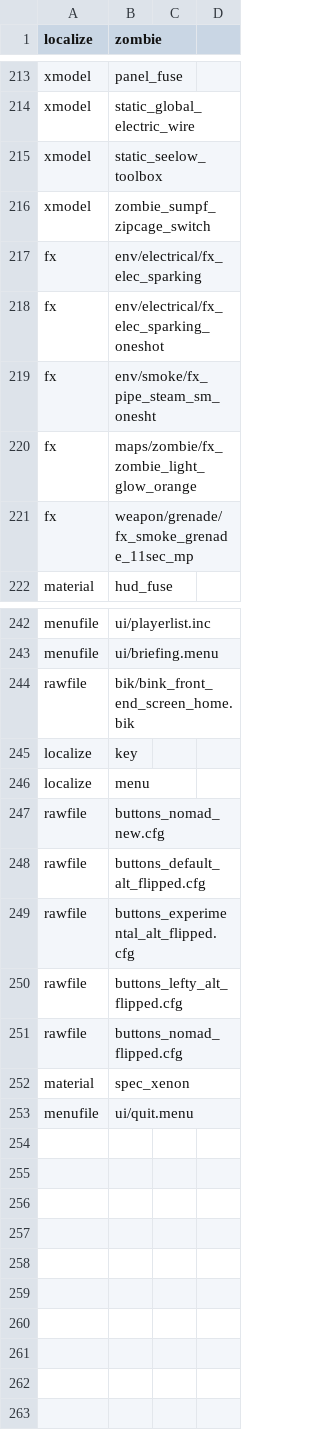
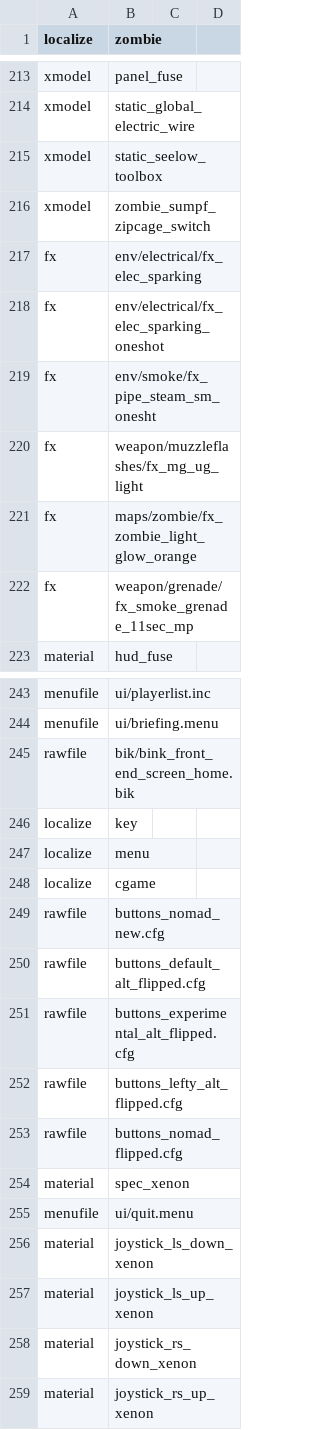
Before and after one commit to JBShady/COD5-Remastered, a CSV file: mods/nazi_zombie_remastered_dlc3/mod.csv, drawn as a sheet; only a part is shown, gaps mark what is left out.

Commit message:
add joystick hud and new files

```diff
--- a/mods/nazi_zombie_remastered_dlc3/mod.csv
+++ b/mods/nazi_zombie_remastered_dlc3/mod.csv
@@ -219,2 +219,3 @@ fx,env/electrical/fx_elec_sparking_oneshot
 fx,env/smoke/fx_pipe_steam_sm_onesht
+fx,weapon/muzzleflashes/fx_mg_ug_light
 fx,maps/zombie/fx_zombie_light_glow_orange
@@ -246,2 +247,3 @@ localize,key
 localize,menu
+localize,cgame
 rawfile,buttons_nomad_new.cfg
@@ -253 +255,5 @@ material,spec_xenon
 menufile,ui/quit.menu
+material,joystick_ls_down_xenon
+material,joystick_ls_up_xenon
+material,joystick_rs_down_xenon
+material,joystick_rs_up_xenon
```
Also changed, not shown: mods/nazi_zombie_remastered/mod.csv, mods/nazi_zombie_remastered_dlc1/mod.csv, 1 other file.
